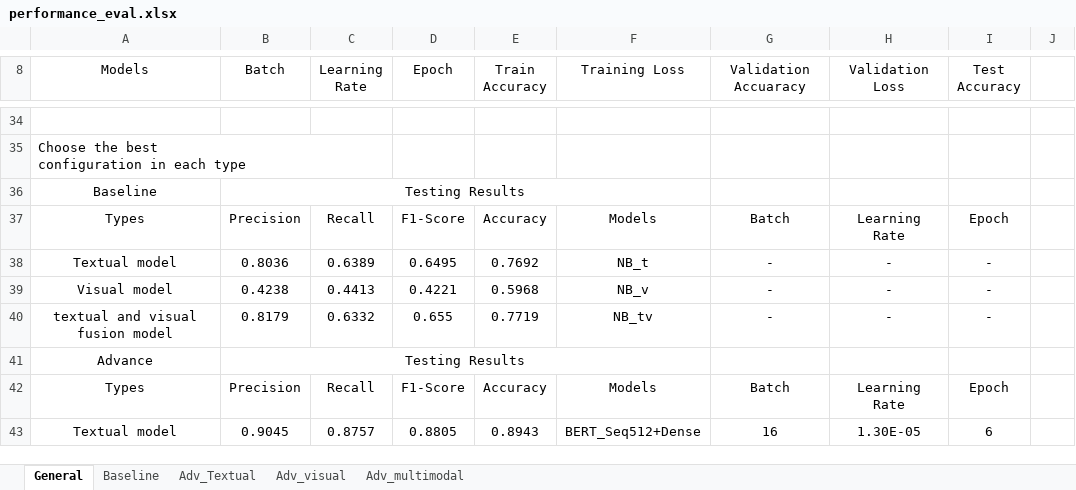
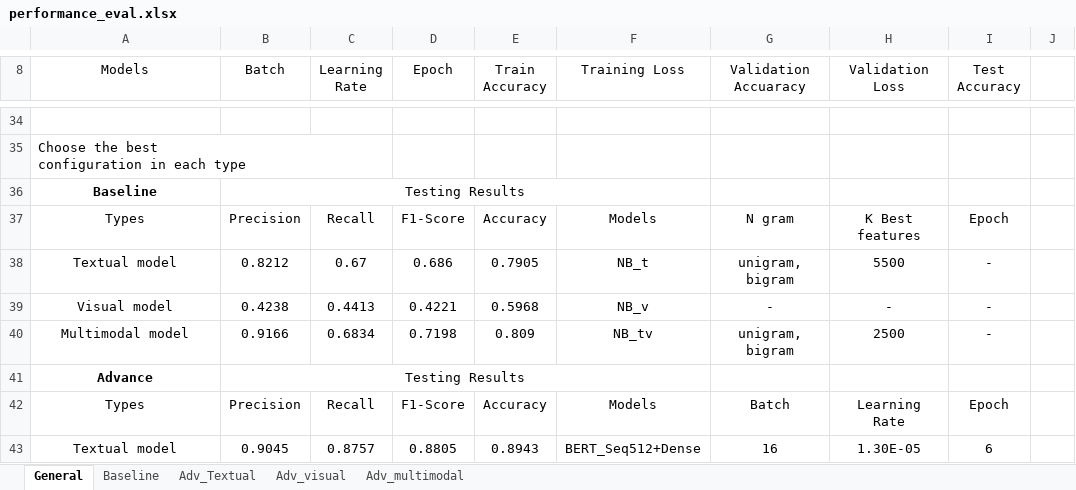
Before and after one commit to KLTsai/slide-classification, an Excel workbook: performance_eval.xlsx, sheet General, drawn as a sheet; only a part is shown, gaps mark what is left out; values as stored, in another font and other column widths than the file's, no borders; conditional formats not drawn; removed rows and columns are numbered as before the commit, all else as after; the diff names each change by its address in the sheet, - before the commit and + after, or states it on an @@ line.

```diff
--- a/performance_eval.xlsx (sheet General)
+++ b/performance_eval.xlsx (sheet General)
-A36 bold: off
+A36 bold: on
-G37 (Validation Accuaracy): Batch
+G37 (Validation Accuaracy): N gram
-H37 (Validation Loss): Learning Rate
+H37 (Validation Loss): K Best features
-B38 (Batch): 0.8036
+B38 (Batch): 0.8212
-C38 (Learning Rate): 0.6389
+C38 (Learning Rate): 0.67
-D38 (Epoch): 0.6495
+D38 (Epoch): 0.686
-E38 (Train Accuracy): 0.7692
+E38 (Train Accuracy): 0.7905
-G38 (Validation Accuaracy): -
+G38 (Validation Accuaracy): unigram, bigram
-H38 (Validation Loss): -
+H38 (Validation Loss): 5500
-row 40: textual and visual fusion model | 0.8179 | 0.6332 | 0.655 | 0.7719 | NB_tv | - | - | -
+row 40: Multimodal model | 0.9166 | 0.6834 | 0.7198 | 0.809 | NB_tv | unigram, bigram | 2500 | -
-A41 bold: off
+A41 bold: on
```
Also changed, not shown: sheet Baseline, 10 other files.
